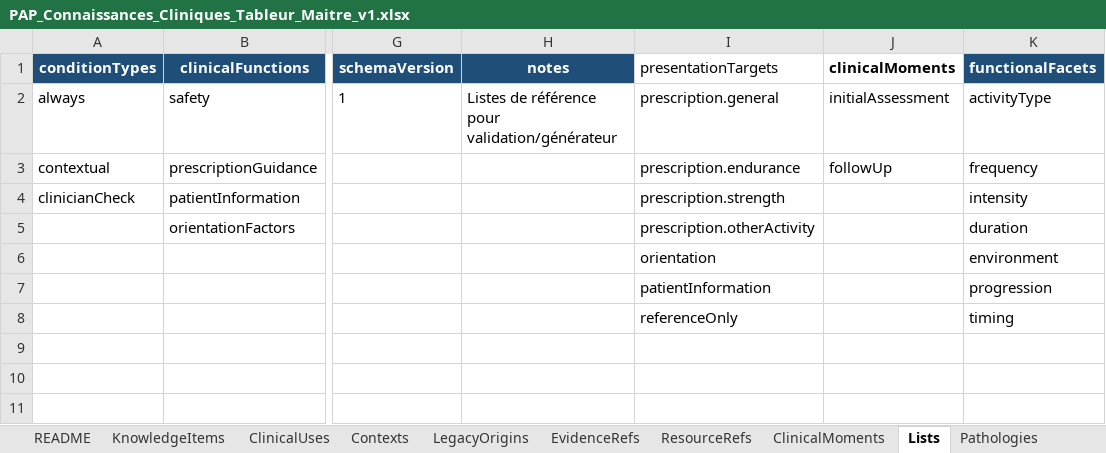
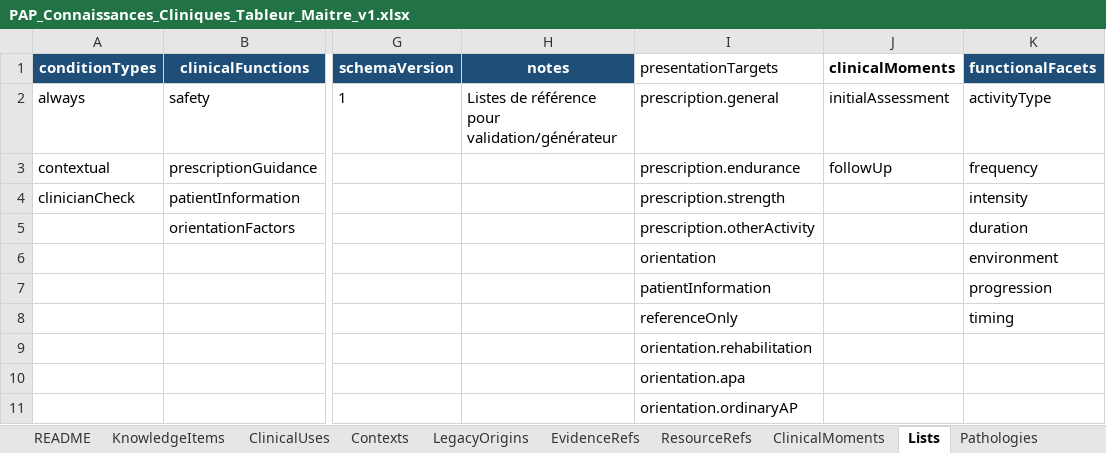
Before and after one commit to AbBe-web/PAP-Plateforme-dev, an Excel workbook: data/clinical-knowledge/PAP_Connaissances_Cliniques_Tableur_Maitre_v1.xlsx, sheet Lists, drawn as a sheet; only a part is shown, gaps mark what is left out; values as stored, in another font and other column widths than the file's, no borders; rows hold the shown columns only; the diff names each change by its address in the sheet, - before the commit and + after, or states it on an @@ line.

Commit message:
feat(clinical-knowledge): add orientation presentation targets

```diff
--- a/data/clinical-knowledge/PAP_Connaissances_Cliniques_Tableur_Maitre_v1.xlsx (sheet Lists)
+++ b/data/clinical-knowledge/PAP_Connaissances_Cliniques_Tableur_Maitre_v1.xlsx (sheet Lists)
-I9 (presentationTargets): (empty)
+I9 (presentationTargets): orientation.rehabilitation
+row 10:  |  |  |  | orientation.apa
+row 11:  |  |  |  | orientation.ordinaryAP
```
Also changed, not shown: 1 other file.
